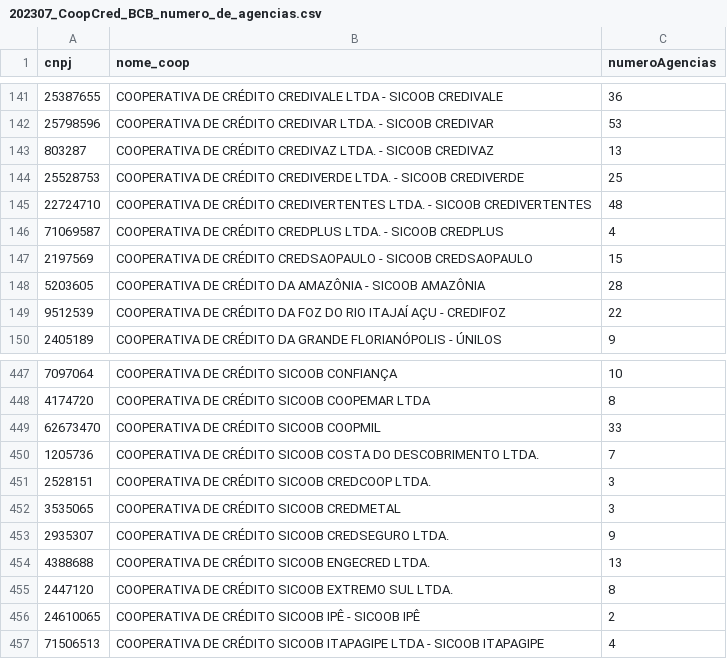
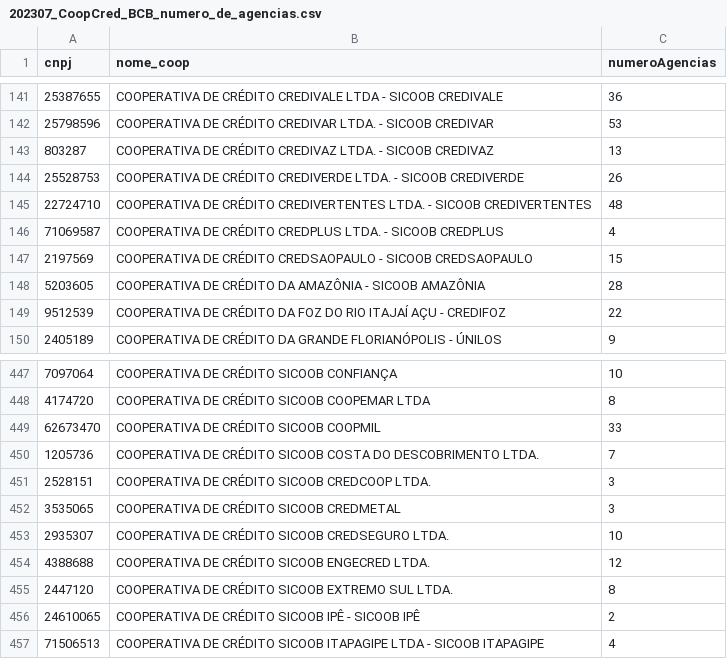
Before and after one commit to rtheodoro/orgaos-estatutarios-coop-cred-bacen, a CSV file: dados/202307/202307_CoopCred_BCB_numero_de_agencias.csv, drawn as a sheet; only a part is shown, gaps mark what is left out.

```diff
--- a/dados/202307/202307_CoopCred_BCB_numero_de_agencias.csv
+++ b/dados/202307/202307_CoopCred_BCB_numero_de_agencias.csv
@@ -143,3 +143,3 @@
 803287,"COOPERATIVA DE CRÉDITO CREDIVAZ LTDA. - SICOOB CREDIVAZ",13
-25528753,"COOPERATIVA DE CRÉDITO CREDIVERDE LTDA. - SICOOB CREDIVERDE",25
+25528753,"COOPERATIVA DE CRÉDITO CREDIVERDE LTDA. - SICOOB CREDIVERDE",26
 22724710,"COOPERATIVA DE CRÉDITO CREDIVERTENTES LTDA. - SICOOB CREDIVERTENTES",48
@@ -452,4 +452,4 @@
 3535065,"COOPERATIVA DE CRÉDITO SICOOB CREDMETAL",3
-2935307,"COOPERATIVA DE CRÉDITO SICOOB CREDSEGURO LTDA.",9
-4388688,"COOPERATIVA DE CRÉDITO SICOOB ENGECRED LTDA.",13
+2935307,"COOPERATIVA DE CRÉDITO SICOOB CREDSEGURO LTDA.",10
+4388688,"COOPERATIVA DE CRÉDITO SICOOB ENGECRED LTDA.",12
 2447120,"COOPERATIVA DE CRÉDITO SICOOB EXTREMO SUL LTDA.",8
```
Also changed, not shown: dados/202307/202307_CoopCred_BCB_comite_auditoria.csv, dados/202307/202307_CoopCred_BCB_info_gerais.csv, 3 other files.
